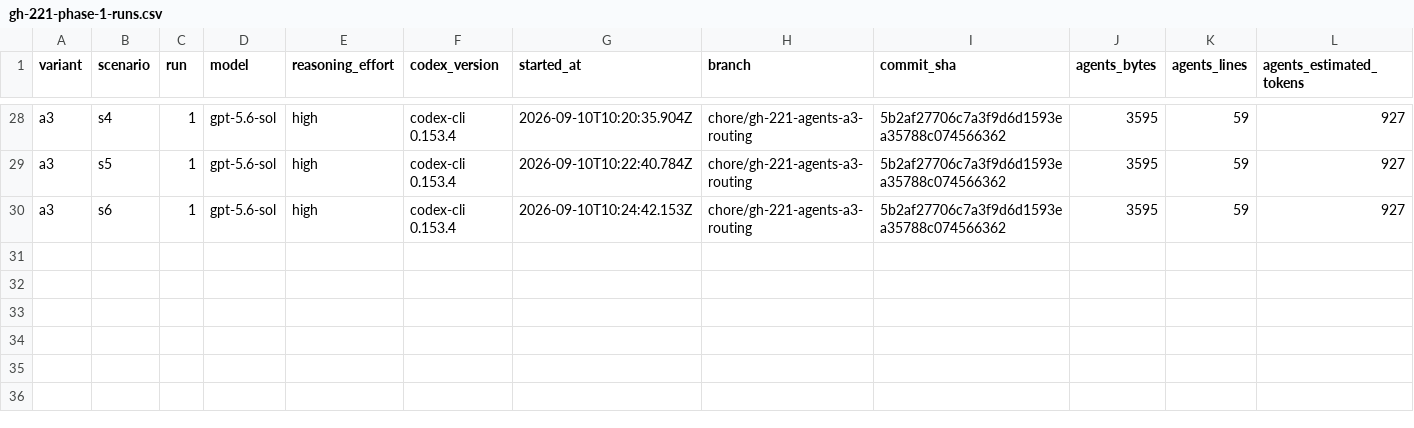
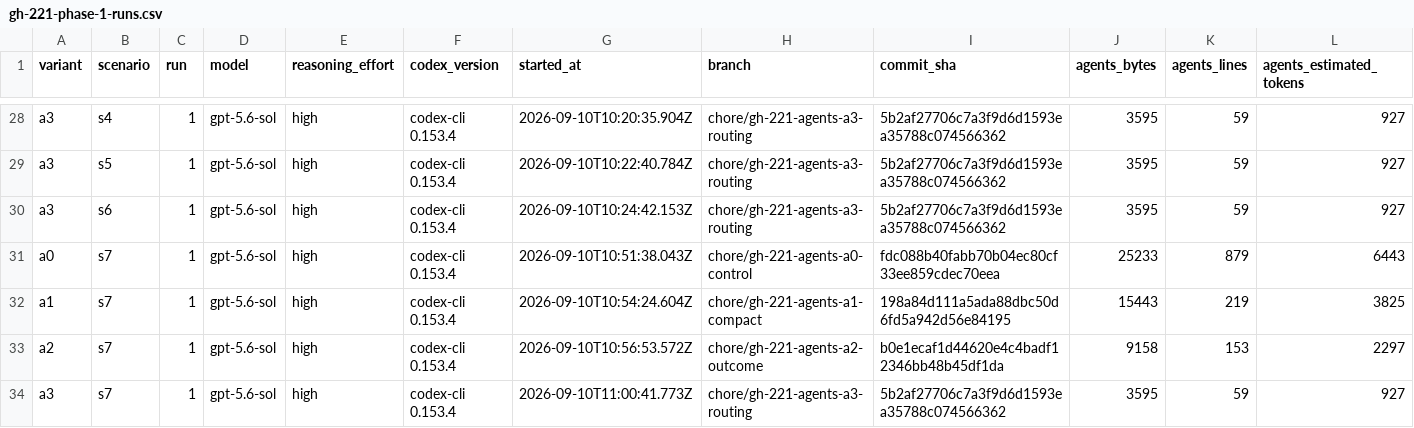
Before and after one commit to dnd-side-project/dnd-15th-2-backend, a CSV file: docs/experiments/codex-agents/gh-221-phase-1-runs.csv, drawn as a sheet; only a part is shown, gaps mark what is left out; rows hold the shown columns only; the diff names each change by its address in the sheet, - before the commit and + after, or states it on an @@ line.

Commit message:
chore(harness): record AGENTS workflow benchmark (#221)

```diff
--- a/docs/experiments/codex-agents/gh-221-phase-1-runs.csv
+++ b/docs/experiments/codex-agents/gh-221-phase-1-runs.csv
+row 31: a0 | s7 | 1 | gpt-5.6-sol | high | codex-cli 0.153.4 | 2026-09-10T10:51:38.043Z | chore/gh-221-agents-a0-control | fdc088b40fabb70b04ec80cf33ee859cdec70eea | 25233 | 879 | 6443
+row 32: a1 | s7 | 1 | gpt-5.6-sol | high | codex-cli 0.153.4 | 2026-09-10T10:54:24.604Z | chore/gh-221-agents-a1-compact | 198a84d111a5ada88dbc50d6fd5a942d56e84195 | 15443 | 219 | 3825
+row 33: a2 | s7 | 1 | gpt-5.6-sol | high | codex-cli 0.153.4 | 2026-09-10T10:56:53.572Z | chore/gh-221-agents-a2-outcome | b0e1ecaf1d44620e4c4badf12346bb48b45df1da | 9158 | 153 | 2297
+row 34: a3 | s7 | 1 | gpt-5.6-sol | high | codex-cli 0.153.4 | 2026-09-10T11:00:41.773Z | chore/gh-221-agents-a3-routing | 5b2af27706c7a3f9d6d1593ea35788c074566362 | 3595 | 59 | 927
```
